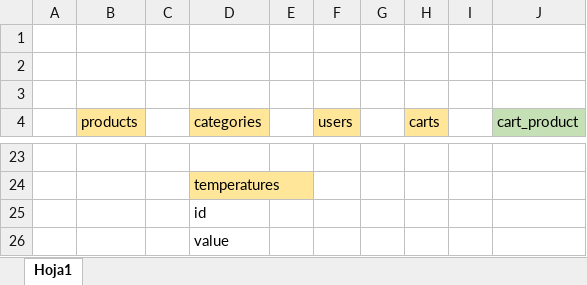
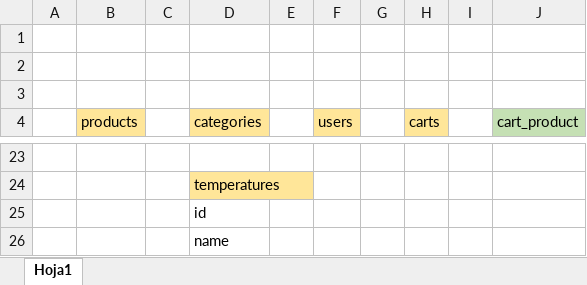
Before and after one commit to jrodriguezv-ok/grupo_3_bodegaAndalhue, an Excel workbook: Base/base.xlsx, sheet Hoja1, drawn as a sheet; only a part is shown, gaps mark what is left out; values as stored, in another font and other column widths than the file's, no borders; the diff names each change by its address in the sheet, - before the commit and + after, or states it on an @@ line.

```diff
--- a/Base/base.xlsx (sheet Hoja1)
+++ b/Base/base.xlsx (sheet Hoja1)
-D26 (categories): value
+D26 (categories): name
```
Also changed, not shown: 8 other files.
